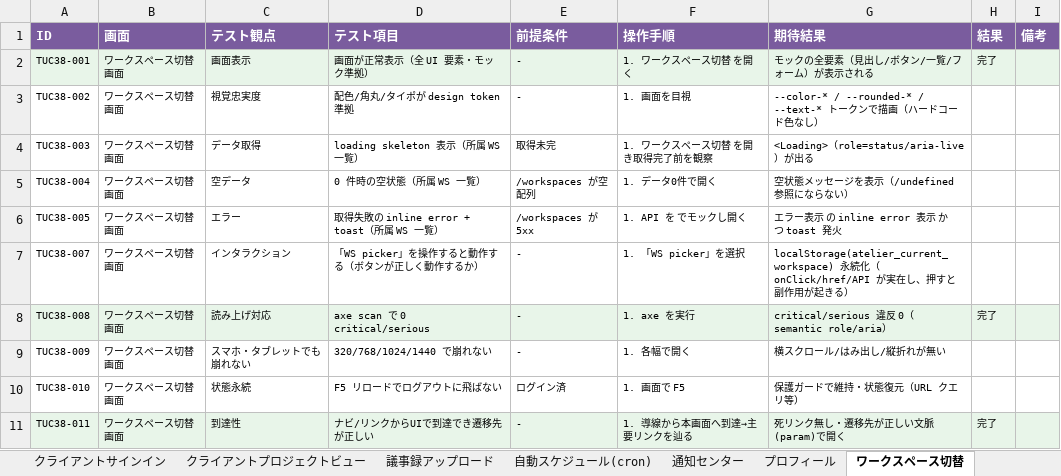
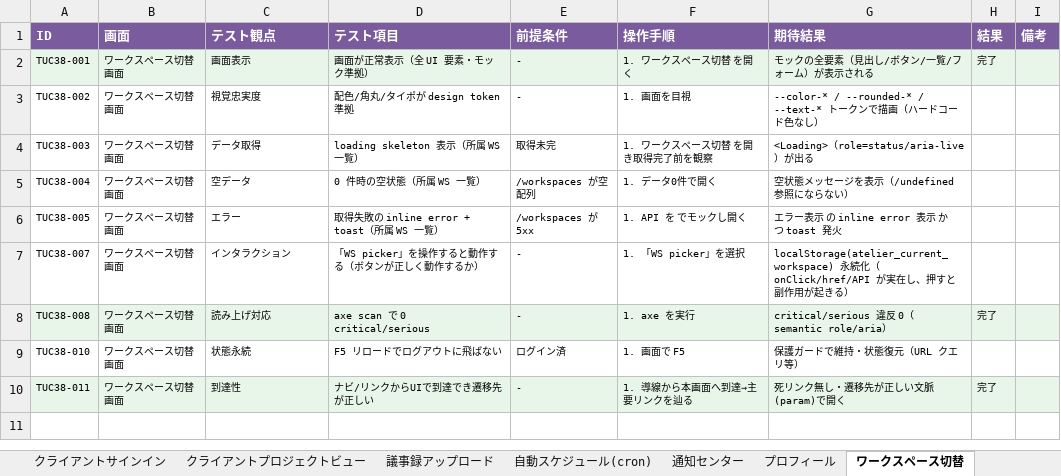
Before and after one commit to engine-base/Atelier, an Excel workbook: apps/web/.qa/テスト仕様書_クライアント版.xlsx, sheet ワークスペース切替, drawn as a sheet; values as stored, in another font and other column widths than the file's, no borders; the diff names each change by its address in the sheet, - before the commit and + after, or states it on an @@ line.

```diff
--- a/apps/web/.qa/テスト仕様書_クライアント版.xlsx (sheet ワークスペース切替)
+++ b/apps/web/.qa/テスト仕様書_クライアント版.xlsx (sheet ワークスペース切替)
-row 9: TUC38-009 | ワークスペース切替画面 | スマホ・タブレットでも崩れない | 320/768/1024/1440 で崩れない | - | 1. 各幅で開く | 横スクロール/はみ出し/縦折れが無い
```
Also changed, not shown: sheet 概要, sheet プロジェクト切替, sheet ナレッジエクスプローラ, sheet 工程ワークフロー(司令塔), sheet 実行モニタ(SSE), sheet AI社員 組織図, 20 more sheets, apps/web/.qa/テスト仕様書_エンジニア版.xlsx, 32 other files.
